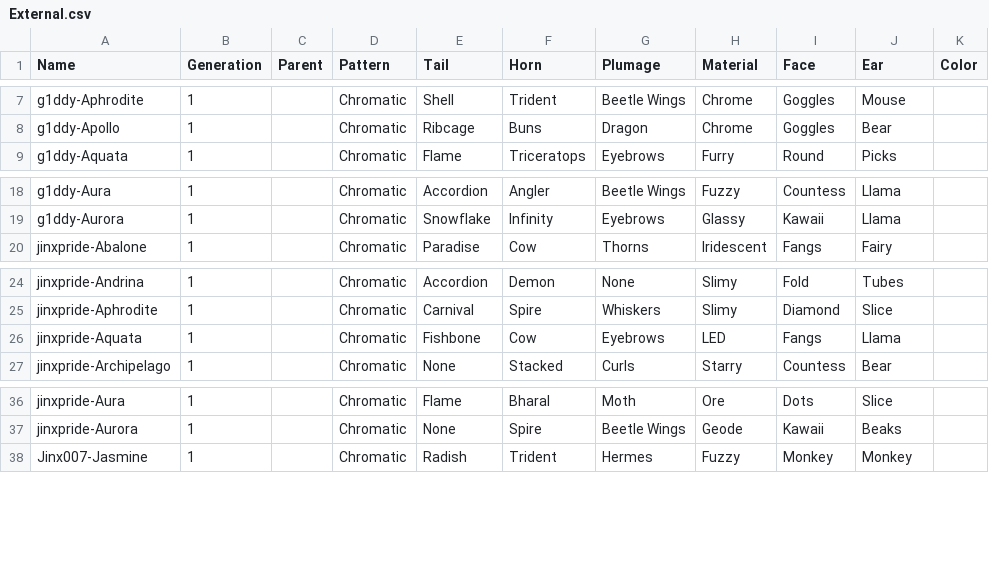
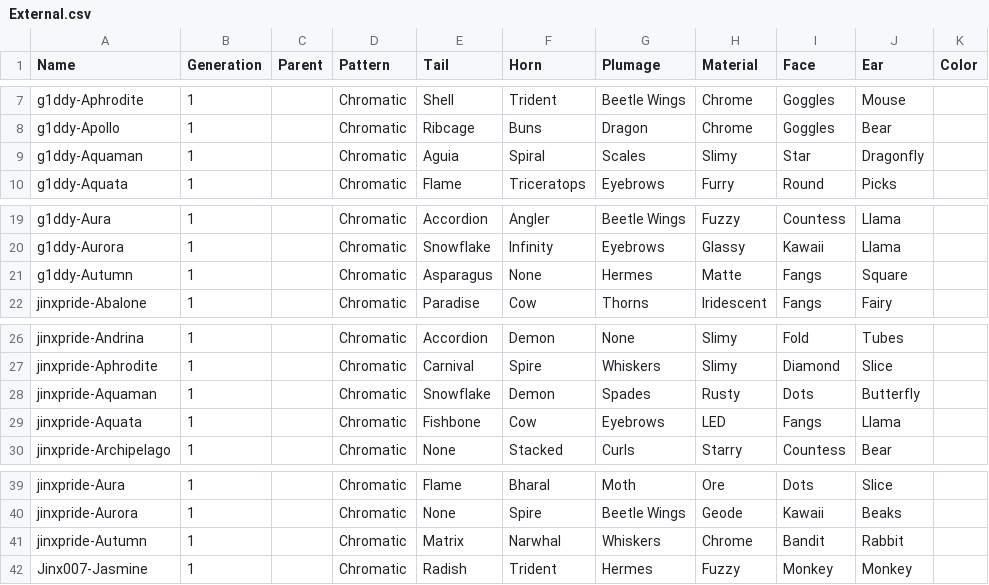
Before and after one commit to g1ddy/PeridotArchetypeFinder, a CSV file: assets/External.csv, drawn as a sheet; only a part is shown, gaps mark what is left out.

```diff
--- a/assets/External.csv
+++ b/assets/External.csv
@@ -8,2 +8,3 @@ g1ddy-Aphrodite,1,,Chromatic,Shell,Trident,Beetle Wings,Chrome,Goggles,Mouse,
 g1ddy-Apollo,1,,Chromatic,Ribcage,Buns,Dragon,Chrome,Goggles,Bear,
+g1ddy-Aquaman,1,,Chromatic,Aguia,Spiral,Scales,Slimy,Star,Dragonfly,
 g1ddy-Aquata,1,,Chromatic,Flame,Triceratops,Eyebrows,Furry,Round,Picks,
@@ -19,2 +20,3 @@ g1ddy-Aura,1,,Chromatic,Accordion,Angler,Beetle Wings,Fuzzy,Countess,Llama,
 g1ddy-Aurora,1,,Chromatic,Snowflake,Infinity,Eyebrows,Glassy,Kawaii,Llama,
+g1ddy-Autumn,1,,Chromatic,Asparagus,None,Hermes,Matte,Fangs,Square,
 jinxpride-Abalone,1,,Chromatic,Paradise,Cow,Thorns,Iridescent,Fangs,Fairy,
@@ -25,2 +27,3 @@ jinxpride-Andrina,1,,Chromatic,Accordion,Demon,None,Slimy,Fold,Tubes,
 jinxpride-Aphrodite,1,,Chromatic,Carnival,Spire,Whiskers,Slimy,Diamond,Slice,
+jinxpride-Aquaman,1,,Chromatic,Snowflake,Demon,Spades,Rusty,Dots,Butterfly,
 jinxpride-Aquata,1,,Chromatic,Fishbone,Cow,Eyebrows,LED,Fangs,Llama,
@@ -37,2 +40,3 @@ jinxpride-Aura,1,,Chromatic,Flame,Bharal,Moth,Ore,Dots,Slice,
 jinxpride-Aurora,1,,Chromatic,None,Spire,Beetle Wings,Geode,Kawaii,Beaks,
+jinxpride-Autumn,1,,Chromatic,Matrix,Narwhal,Whiskers,Chrome,Bandit,Rabbit,
 Jinx007-Jasmine,1,,Chromatic,Radish,Trident,Hermes,Fuzzy,Monkey,Monkey,
```
Also changed, not shown: 4 other files.
